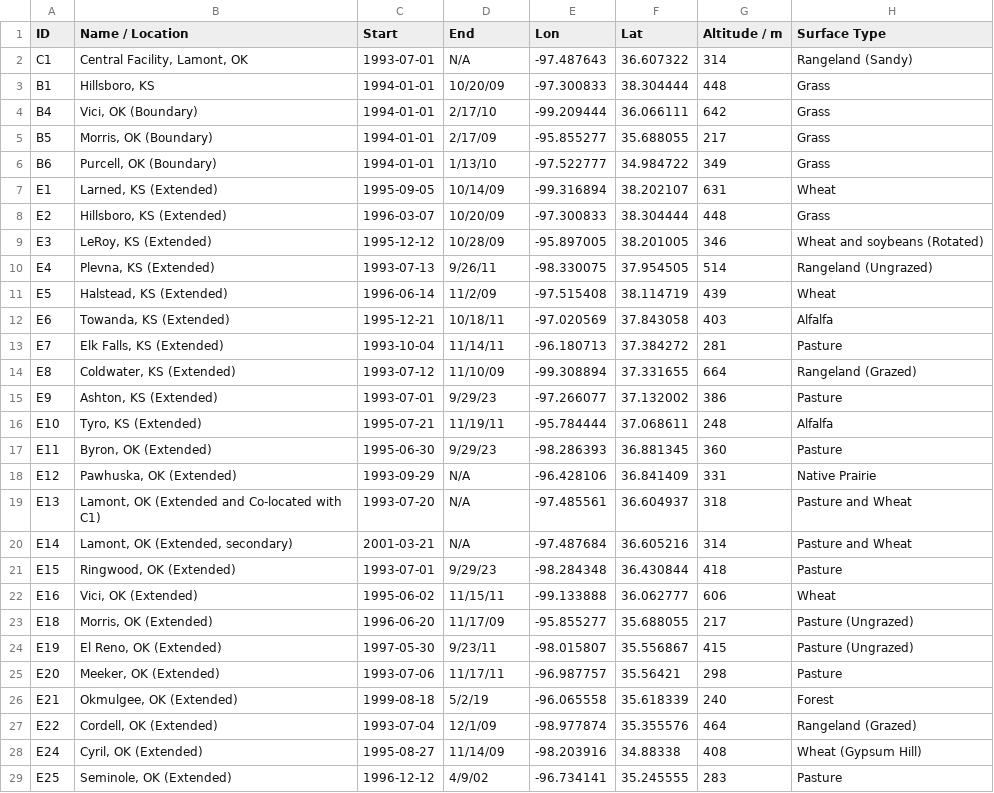
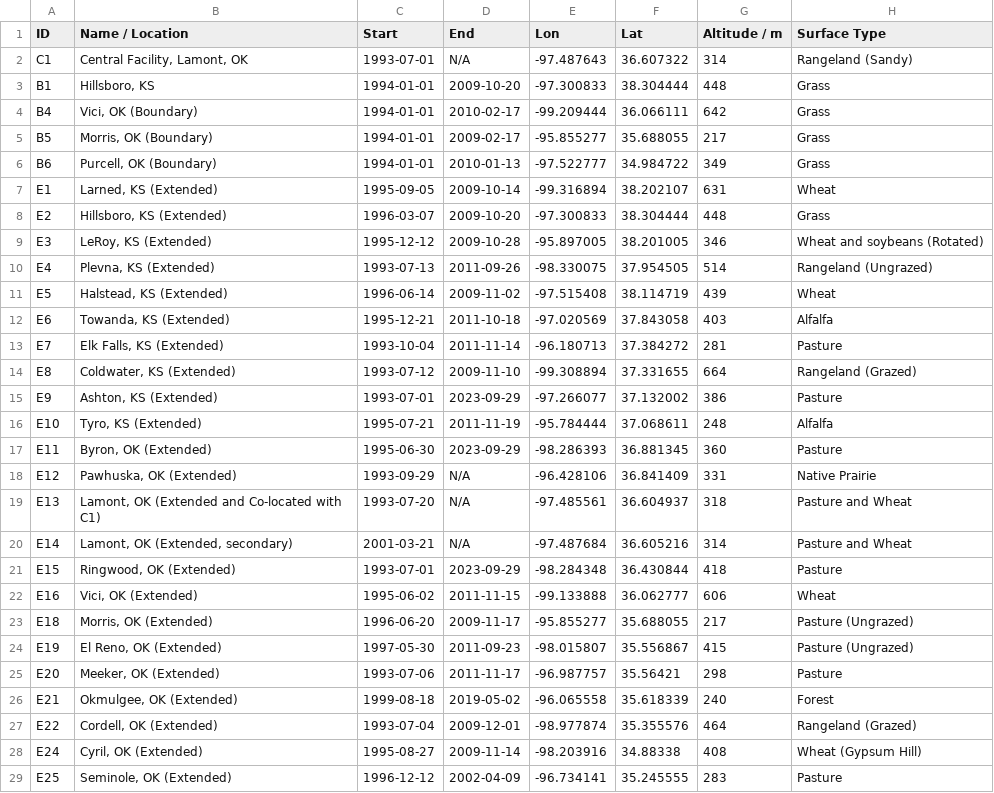
Before and after one commit to natgeo-wong/S2DExploration, a CSV file: data/ARMstations_SGP.csv, drawn as a sheet; only a part is shown; the diff covers the shown part only.

Commit message:
Try this again

```diff
--- a/data/ARMstations_SGP.csv
+++ b/data/ARMstations_SGP.csv
@@ -2,17 +2,17 @@
 C1,"Central Facility, Lamont, OK",1993-07-01,N/A,-97.487643,36.607322,314,Rangeland (Sandy)
-B1,"Hillsboro, KS",1994-01-01,10/20/09,-97.300833,38.304444,448,Grass
-B4,"Vici, OK (Boundary)",1994-01-01,2/17/10,-99.209444,36.066111,642,Grass
-B5,"Morris, OK (Boundary)",1994-01-01,2/17/09,-95.855277,35.688055,217,Grass
-B6,"Purcell, OK (Boundary)",1994-01-01,1/13/10,-97.522777,34.984722,349,Grass
-E1,"Larned, KS (Extended)",1995-09-05,10/14/09,-99.316894,38.202107,631,Wheat
-E2,"Hillsboro, KS (Extended)",1996-03-07,10/20/09,-97.300833,38.304444,448,Grass
-E3,"LeRoy, KS (Extended)",1995-12-12,10/28/09,-95.897005,38.201005,346,Wheat and soybeans (Rotated)
-E4,"Plevna, KS (Extended)",1993-07-13,9/26/11,-98.330075,37.954505,514,Rangeland (Ungrazed)
-E5,"Halstead, KS (Extended)",1996-06-14,11/2/09,-97.515408,38.114719,439,Wheat
-E6,"Towanda, KS (Extended)",1995-12-21,10/18/11,-97.020569,37.843058,403,Alfalfa
-E7,"Elk Falls, KS (Extended)",1993-10-04,11/14/11,-96.180713,37.384272,281,Pasture
-E8,"Coldwater, KS (Extended)",1993-07-12,11/10/09,-99.308894,37.331655,664,Rangeland (Grazed)
-E9,"Ashton, KS (Extended)",1993-07-01,9/29/23,-97.266077,37.132002,386,Pasture
-E10,"Tyro, KS (Extended)",1995-07-21,11/19/11,-95.784444,37.068611,248,Alfalfa
-E11,"Byron, OK (Extended)",1995-06-30,9/29/23,-98.286393,36.881345,360,Pasture
+B1,"Hillsboro, KS",1994-01-01,2009-10-20,-97.300833,38.304444,448,Grass
+B4,"Vici, OK (Boundary)",1994-01-01,2010-02-17,-99.209444,36.066111,642,Grass
+B5,"Morris, OK (Boundary)",1994-01-01,2009-02-17,-95.855277,35.688055,217,Grass
+B6,"Purcell, OK (Boundary)",1994-01-01,2010-01-13,-97.522777,34.984722,349,Grass
+E1,"Larned, KS (Extended)",1995-09-05,2009-10-14,-99.316894,38.202107,631,Wheat
+E2,"Hillsboro, KS (Extended)",1996-03-07,2009-10-20,-97.300833,38.304444,448,Grass
+E3,"LeRoy, KS (Extended)",1995-12-12,2009-10-28,-95.897005,38.201005,346,Wheat and soybeans (Rotated)
+E4,"Plevna, KS (Extended)",1993-07-13,2011-09-26,-98.330075,37.954505,514,Rangeland (Ungrazed)
+E5,"Halstead, KS (Extended)",1996-06-14,2009-11-02,-97.515408,38.114719,439,Wheat
+E6,"Towanda, KS (Extended)",1995-12-21,2011-10-18,-97.020569,37.843058,403,Alfalfa
+E7,"Elk Falls, KS (Extended)",1993-10-04,2011-11-14,-96.180713,37.384272,281,Pasture
+E8,"Coldwater, KS (Extended)",1993-07-12,2009-11-10,-99.308894,37.331655,664,Rangeland (Grazed)
+E9,"Ashton, KS (Extended)",1993-07-01,2023-09-29,-97.266077,37.132002,386,Pasture
+E10,"Tyro, KS (Extended)",1995-07-21,2011-11-19,-95.784444,37.068611,248,Alfalfa
+E11,"Byron, OK (Extended)",1995-06-30,2023-09-29,-98.286393,36.881345,360,Pasture
 E12,"Pawhuska, OK (Extended)",1993-09-29,N/A,-96.428106,36.841409,331,Native Prairie
@@ -20,10 +20,10 @@ E13,"Lamont, OK (Extended and Co-located with C1)",1993-07-20,N/A,-97.485561,36.
 E14,"Lamont, OK (Extended, secondary)",2001-03-21,N/A,-97.487684,36.605216,314,Pasture and Wheat
-E15,"Ringwood, OK (Extended)",1993-07-01,9/29/23,-98.284348,36.430844,418,Pasture
-E16,"Vici, OK (Extended)",1995-06-02,11/15/11,-99.133888,36.062777,606,Wheat
-E18,"Morris, OK (Extended)",1996-06-20,11/17/09,-95.855277,35.688055,217,Pasture (Ungrazed)
-E19,"El Reno, OK (Extended)",1997-05-30,9/23/11,-98.015807,35.556867,415,Pasture (Ungrazed)
-E20,"Meeker, OK (Extended)",1993-07-06,11/17/11,-96.987757,35.56421,298,Pasture
-E21,"Okmulgee, OK (Extended)",1999-08-18,5/2/19,-96.065558,35.618339,240,Forest
-E22,"Cordell, OK (Extended)",1993-07-04,12/1/09,-98.977874,35.355576,464,Rangeland (Grazed)
-E24,"Cyril, OK (Extended)",1995-08-27,11/14/09,-98.203916,34.88338,408,Wheat (Gypsum Hill)
-E25,"Seminole, OK (Extended)",1996-12-12,4/9/02,-96.734141,35.245555,283,Pasture
+E15,"Ringwood, OK (Extended)",1993-07-01,2023-09-29,-98.284348,36.430844,418,Pasture
+E16,"Vici, OK (Extended)",1995-06-02,2011-11-15,-99.133888,36.062777,606,Wheat
+E18,"Morris, OK (Extended)",1996-06-20,2009-11-17,-95.855277,35.688055,217,Pasture (Ungrazed)
+E19,"El Reno, OK (Extended)",1997-05-30,2011-09-23,-98.015807,35.556867,415,Pasture (Ungrazed)
+E20,"Meeker, OK (Extended)",1993-07-06,2011-11-17,-96.987757,35.56421,298,Pasture
+E21,"Okmulgee, OK (Extended)",1999-08-18,2019-05-02,-96.065558,35.618339,240,Forest
+E22,"Cordell, OK (Extended)",1993-07-04,2009-12-01,-98.977874,35.355576,464,Rangeland (Grazed)
+E24,"Cyril, OK (Extended)",1995-08-27,2009-11-14,-98.203916,34.88338,408,Wheat (Gypsum Hill)
+E25,"Seminole, OK (Extended)",1996-12-12,2002-04-09,-96.734141,35.245555,283,Pasture
```
Also changed, not shown: 23 edited cells elsewhere in this file.
